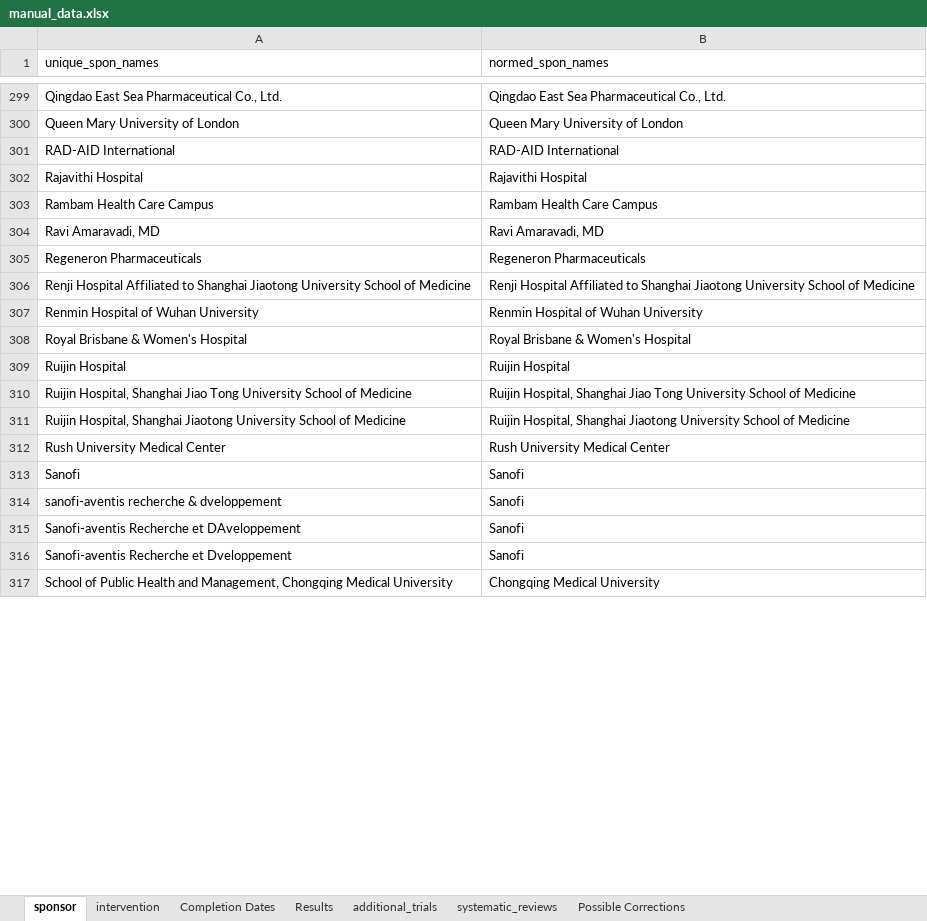
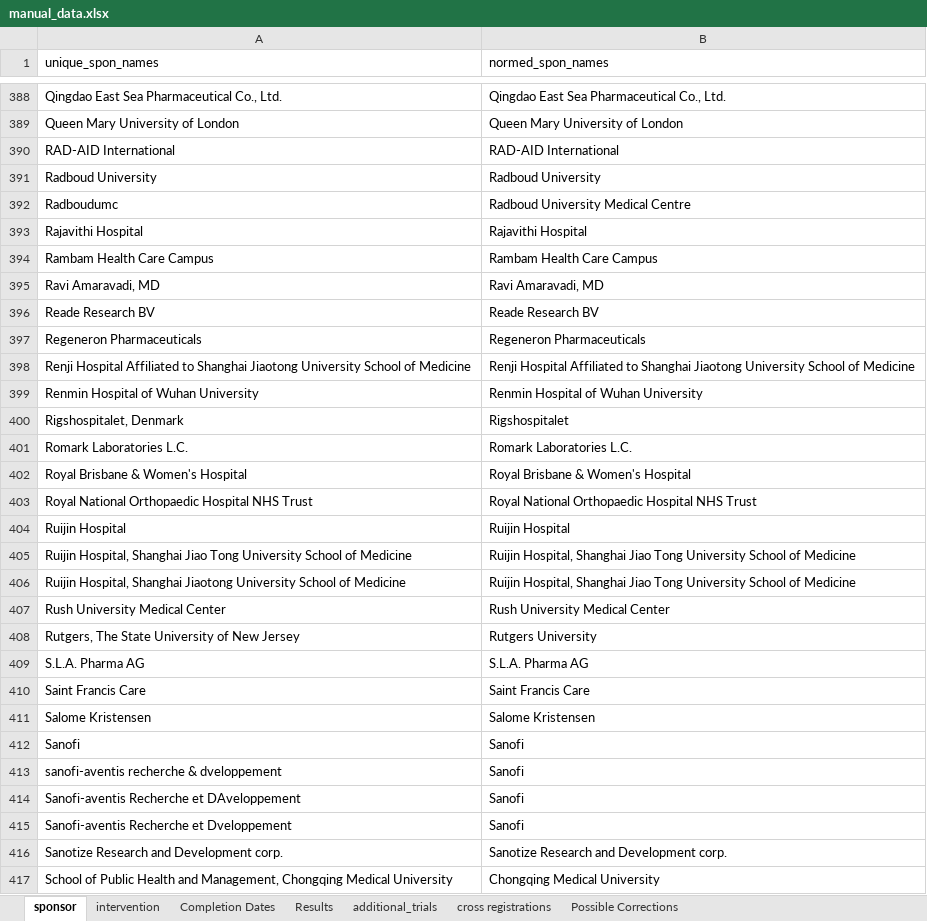
Before and after one commit to ebmdatalab/covid_trials_tracker-covid, an Excel workbook: notebooks/manual_data.xlsx, sheet sponsor, drawn as a sheet; only a part is shown, gaps mark what is left out; values as stored, in another font and other column widths than the file's, no borders; addresses are those after the commit; the diff covers the shown part only; the diff names each change by its address in the sheet, - before the commit and + after, or states it on an @@ line.

Commit message:
First updates for 15Apr data
Moving around data for newest update, initial updates to website html, adding new fields and accounting for cross-registration in data handling, general data celaning updates for new data, and sponsorship normalisation.

```diff
--- a/notebooks/manual_data.xlsx (sheet sponsor)
+++ b/notebooks/manual_data.xlsx (sheet sponsor)
-sheet tab: systematic_reviews
+sheet tab: cross registrations
+row 391: Radboud University | Radboud University
+row 392: Radboudumc | Radboud University Medical Centre
+row 396: Reade Research BV | Reade Research BV
+row 400: Rigshospitalet, Denmark | Rigshospitalet
+row 401: Romark Laboratories L.C. | Romark Laboratories L.C.
+row 403: Royal National Orthopaedic Hospital NHS Trust | Royal National Orthopaedic Hospital NHS Trust
-B406 (normed_spon_names): …Hospital, Shanghai Jiaotong University School…
+B406 (normed_spon_names): …Hospital, Shanghai Jiao Tong University School…
+row 408: Rutgers, The State University of New Jersey | Rutgers University
+row 409: S.L.A. Pharma AG | S.L.A. Pharma AG
+row 410: Saint Francis Care | Saint Francis Care
+row 411: Salome Kristensen | Salome Kristensen
+row 416: Sanotize Research and Development corp. | Sanotize Research and Development corp.
```
Also changed, not shown: 127 added rows, 1 moved row and 14 edited cells elsewhere in this sheet, sheet additional_trials, sheet intervention, 16 other files.
